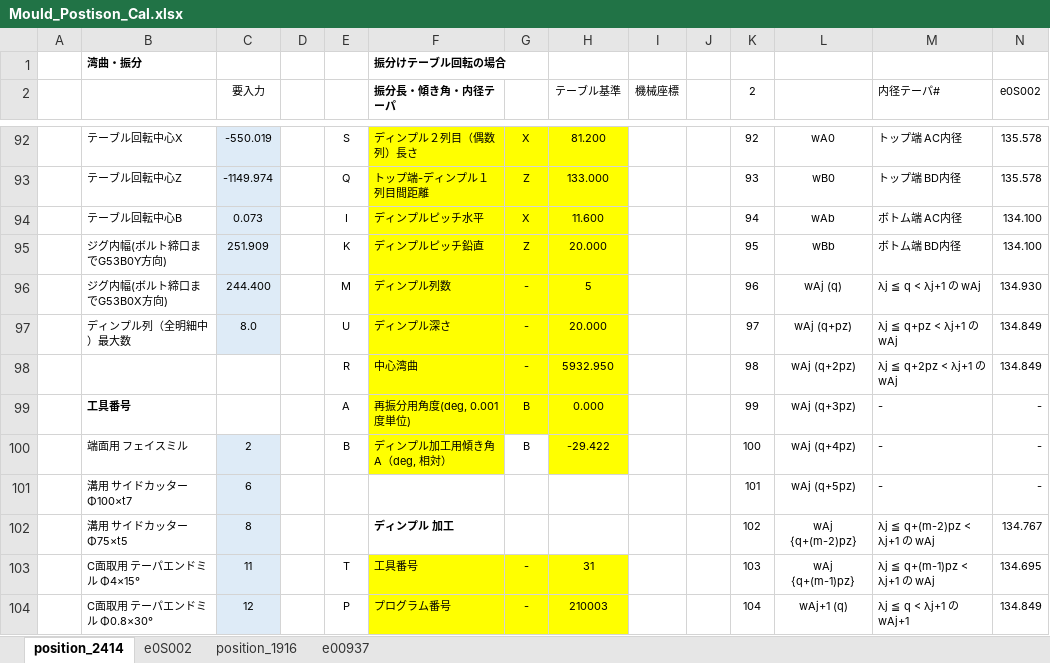
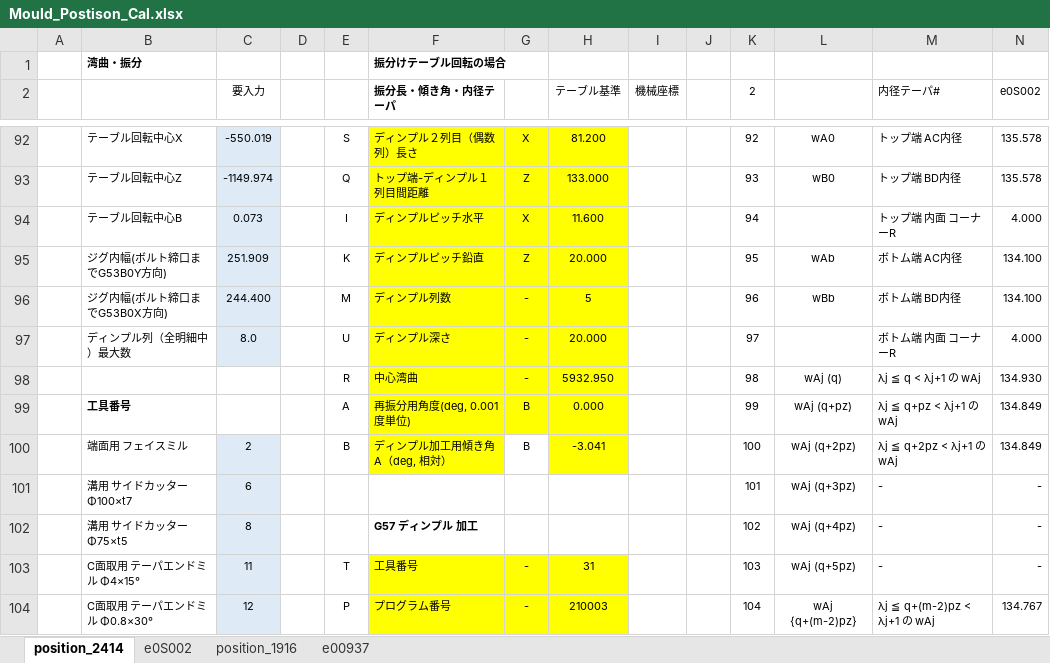
Before and after one commit to mojimould/mould_moji, an Excel workbook: Mould_Numeriacl_Calculation/Mould_Postison_Cal.xlsx, sheet position_2414, drawn as a sheet; only a part is shown, gaps mark what is left out; values as stored, in another font and other column widths than the file's, no borders; conditional formats not drawn; the diff covers the shown part only; the diff names each change by its address in the sheet, - before the commit and + after, or states it on an @@ line.

```diff
--- a/Mould_Numeriacl_Calculation/Mould_Postison_Cal.xlsx (sheet position_2414)
+++ b/Mould_Numeriacl_Calculation/Mould_Postison_Cal.xlsx (sheet position_2414)
-L94: wAb
+L94: (empty)
-M94 (内径テーパ#): ボトム端 AC内径
+M94 (内径テーパ#): トップ端 内面 コーナーR
-N94 (e0S002): 134.100
+N94 (e0S002): 4.000
-L95: wBb
+L95: wAb
-M95 (内径テーパ#): ボトム端 BD内径
+M95 (内径テーパ#): ボトム端 AC内径
-L96: wAj (q)
+L96: wBb
-M96 (内径テーパ#): λj ≦ q < λj+1 の wAj
+M96 (内径テーパ#): ボトム端 BD内径
-N96 (e0S002): 134.930
+N96 (e0S002): 134.100
-L97: wAj (q+pz)
+L97: (empty)
-M97 (内径テーパ#): λj ≦ q+pz < λj+1 の wAj
+M97 (内径テーパ#): ボトム端 内面 コーナーR
-N97 (e0S002): 134.849
+N97 (e0S002): 4.000
-L98: wAj (q+2pz)
+L98: wAj (q)
-M98 (内径テーパ#): λj ≦ q+2pz < λj+1 の wAj
+M98 (内径テーパ#): λj ≦ q < λj+1 の wAj
-N98 (e0S002): 134.849
+N98 (e0S002): 134.930
-L99: wAj (q+3pz)
+L99: wAj (q+pz)
-M99 (内径テーパ#): -
+M99 (内径テーパ#): λj ≦ q+pz < λj+1 の wAj
-N99:N100 (e0S002): -
+N99:N100 (e0S002): 134.849
-H100 (テーブル基準): -29.422
+H100 (テーブル基準): -3.041
-L100: wAj (q+4pz)
+L100: wAj (q+2pz)
-M100 (内径テーパ#): -
+M100 (内径テーパ#): λj ≦ q+2pz < λj+1 の wAj
-L101: wAj (q+5pz)
+L101: wAj (q+3pz)
-F102 (振分長・傾き角・内径テーパ): ディンプル 加工
+F102 (振分長・傾き角・内径テーパ): G57 ディンプル 加工
-L102: wAj {q+(m-2)pz}
+L102: wAj (q+4pz)
-M102 (内径テーパ#): λj ≦ q+(m-2)pz < λj+1 の wAj
+M102 (内径テーパ#): -
-N102 (e0S002): 134.767
+N102 (e0S002): -
-L103: wAj {q+(m-1)pz}
+L103: wAj (q+5pz)
-M103 (内径テーパ#): λj ≦ q+(m-1)pz < λj+1 の wAj
+M103 (内径テーパ#): -
-N103 (e0S002): 134.695
+N103 (e0S002): -
-L104: wAj+1 (q)
+L104: wAj {q+(m-2)pz}
-M104 (内径テーパ#): λj ≦ q < λj+1 の wAj+1
+M104 (内径テーパ#): λj ≦ q+(m-2)pz < λj+1 の wAj
-N104 (e0S002): 134.849
+N104 (e0S002): 134.767
```
Also changed, not shown: 72 added rows, 7 removed rows, 3 moved rows, 224 edited cells and cell formats elsewhere in this sheet, sheet e0S002, formulas that keep their value, 4 other files.
